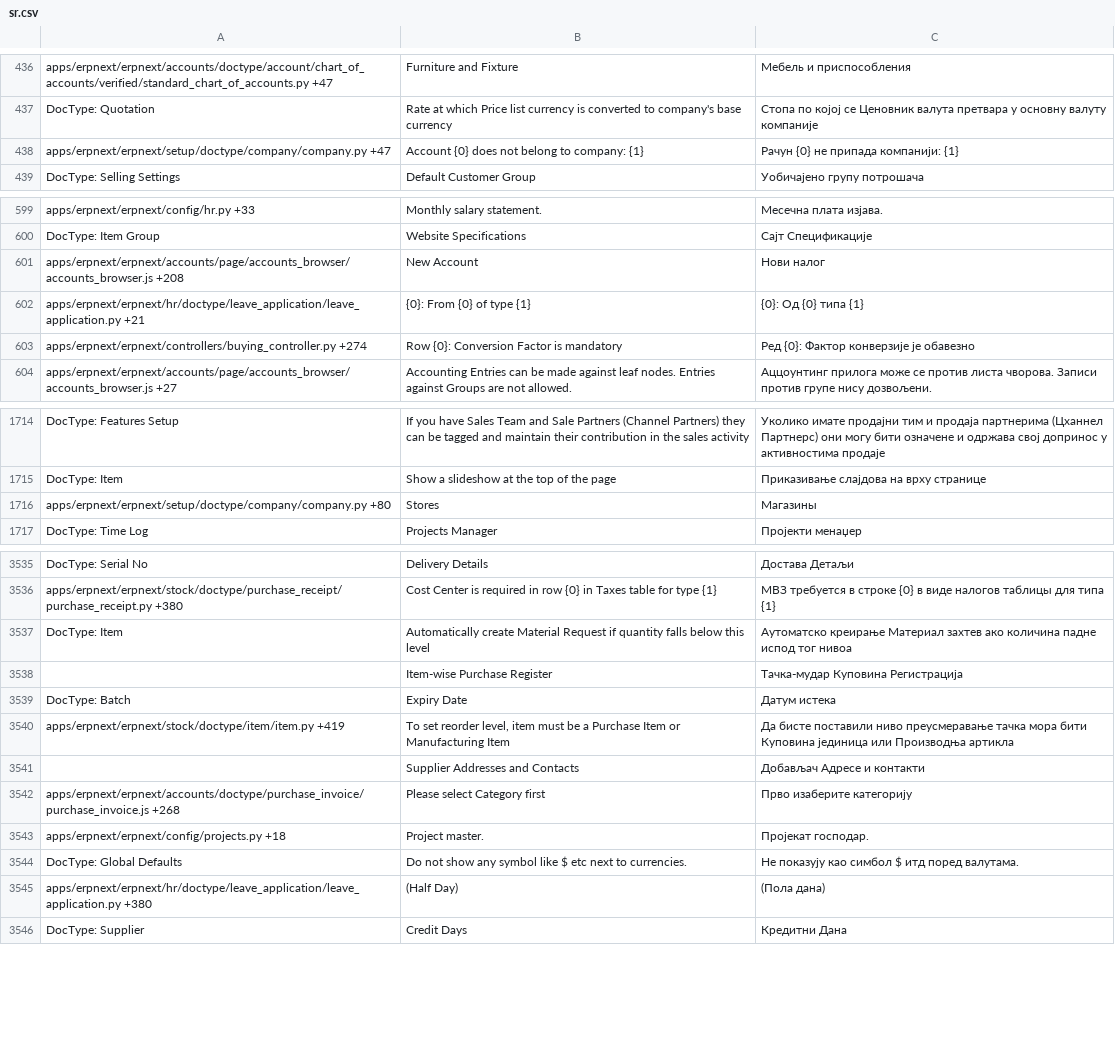
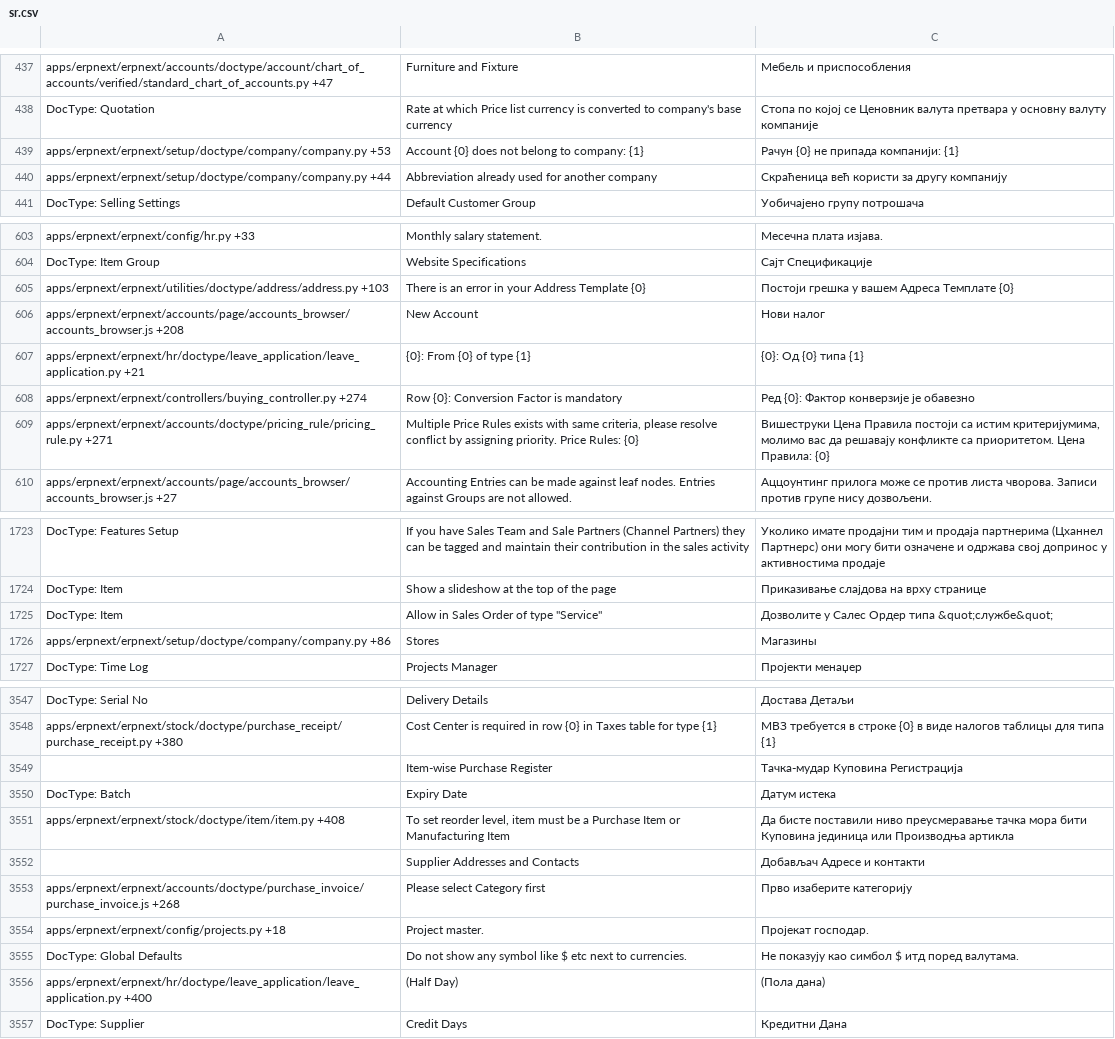
Before and after one commit to techyst-net/nexyst, a CSV file: erpnext/translations/sr.csv, drawn as a sheet; only a part is shown, gaps mark what is left out; the diff covers the shown part only.

```diff
--- a/erpnext/translations/sr.csv
+++ b/erpnext/translations/sr.csv
@@ -442,3 +443,4 @@ apps/erpnext/erpnext/accounts/doctype/account/chart_of_accounts/verified/standar
 DocType: Quotation,Rate at which Price list currency is converted to company's base currency,Стопа по којој се Ценовник валута претвара у основну валуту компаније
-apps/erpnext/erpnext/setup/doctype/company/company.py +47,Account {0} does not belong to company: {1},Рачун {0} не припада компанији: {1}
+apps/erpnext/erpnext/setup/doctype/company/company.py +53,Account {0} does not belong to company: {1},Рачун {0} не припада компанији: {1}
+apps/erpnext/erpnext/setup/doctype/company/company.py +44,Abbreviation already used for another company,Скраћеница већ користи за другу компанију
 DocType: Selling Settings,Default Customer Group,Уобичајено групу потрошача
@@ -611,2 +615,3 @@ apps/erpnext/erpnext/config/hr.py +33,Monthly salary statement.,Месечна
 DocType: Item Group,Website Specifications,Сајт Спецификације
+apps/erpnext/erpnext/utilities/doctype/address/address.py +103,There is an error in your Address Template {0},Постоји грешка у вашем Адреса Темплате {0}
 apps/erpnext/erpnext/accounts/page/accounts_browser/accounts_browser.js +208,New Account,Нови налог
@@ -614,2 +619,3 @@ apps/erpnext/erpnext/hr/doctype/leave_application/leave_application.py +21,{0}:
 apps/erpnext/erpnext/controllers/buying_controller.py +274,Row {0}: Conversion Factor is mandatory,Ред {0}: Фактор конверзије је обавезно
+apps/erpnext/erpnext/accounts/doctype/pricing_rule/pricing_rule.py +271,"Multiple Price Rules exists with same criteria, please resolve conflict by assigning priority. Price Rules: {0}","Вишеструки Цена Правила постоји са истим критеријумима, молимо вас да решавају конфликте са приоритетом. Цена Правила: {0}"
 apps/erpnext/erpnext/accounts/page/accounts_browser/accounts_browser.js +27,Accounting Entries can be made against leaf nodes. Entries against Groups are not allowed.,Аццоунтинг прилога може се против листа чворова. Записи против групе нису дозвољени.
@@ -1769,3 +1778,4 @@ DocType: Features Setup,If you have Sales Team and Sale Partners (Channel Partne
 DocType: Item,Show a slideshow at the top of the page,Приказивање слајдова на врху странице
-apps/erpnext/erpnext/setup/doctype/company/company.py +80,Stores,Магазины
+DocType: Item,"Allow in Sales Order of type ""Service""",Дозволите у Салес Ордер типа &quot;службе&quot;
+apps/erpnext/erpnext/setup/doctype/company/company.py +86,Stores,Магазины
 DocType: Time Log,Projects Manager,Пројекти менаџер
@@ -3691,6 +3702,5 @@ DocType: Serial No,Delivery Details,Достава Детаљи
 apps/erpnext/erpnext/stock/doctype/purchase_receipt/purchase_receipt.py +380,Cost Center is required in row {0} in Taxes table for type {1},МВЗ требуется в строке {0} в виде налогов таблицы для типа {1}
-DocType: Item,Automatically create Material Request if quantity falls below this level,Аутоматско креирање Материал захтев ако количина падне испод тог нивоа
 ,Item-wise Purchase Register,Тачка-мудар Куповина Регистрација
 DocType: Batch,Expiry Date,Датум истека
-apps/erpnext/erpnext/stock/doctype/item/item.py +419,"To set reorder level, item must be a Purchase Item or Manufacturing Item",Да бисте поставили ниво преусмеравање тачка мора бити Куповина јединица или Производња артикла
+apps/erpnext/erpnext/stock/doctype/item/item.py +408,"To set reorder level, item must be a Purchase Item or Manufacturing Item",Да бисте поставили ниво преусмеравање тачка мора бити Куповина јединица или Производња артикла
 ,Supplier Addresses and Contacts,Добављач Адресе и контакти
@@ -3699,3 +3709,3 @@ apps/erpnext/erpnext/config/projects.py +18,Project master.,Пројекат г
 DocType: Global Defaults,Do not show any symbol like $ etc next to currencies.,Не показују као симбол $ итд поред валутама.
-apps/erpnext/erpnext/hr/doctype/leave_application/leave_application.py +380, (Half Day),(Пола дана)
+apps/erpnext/erpnext/hr/doctype/leave_application/leave_application.py +400, (Half Day),(Пола дана)
 DocType: Supplier,Credit Days,Кредитни Дана
```
Also changed, not shown: 13 added rows, 5 removed rows and 73 edited cells elsewhere in this file, erpnext/translations/fr.csv, erpnext/translations/he.csv, 51 other files.
